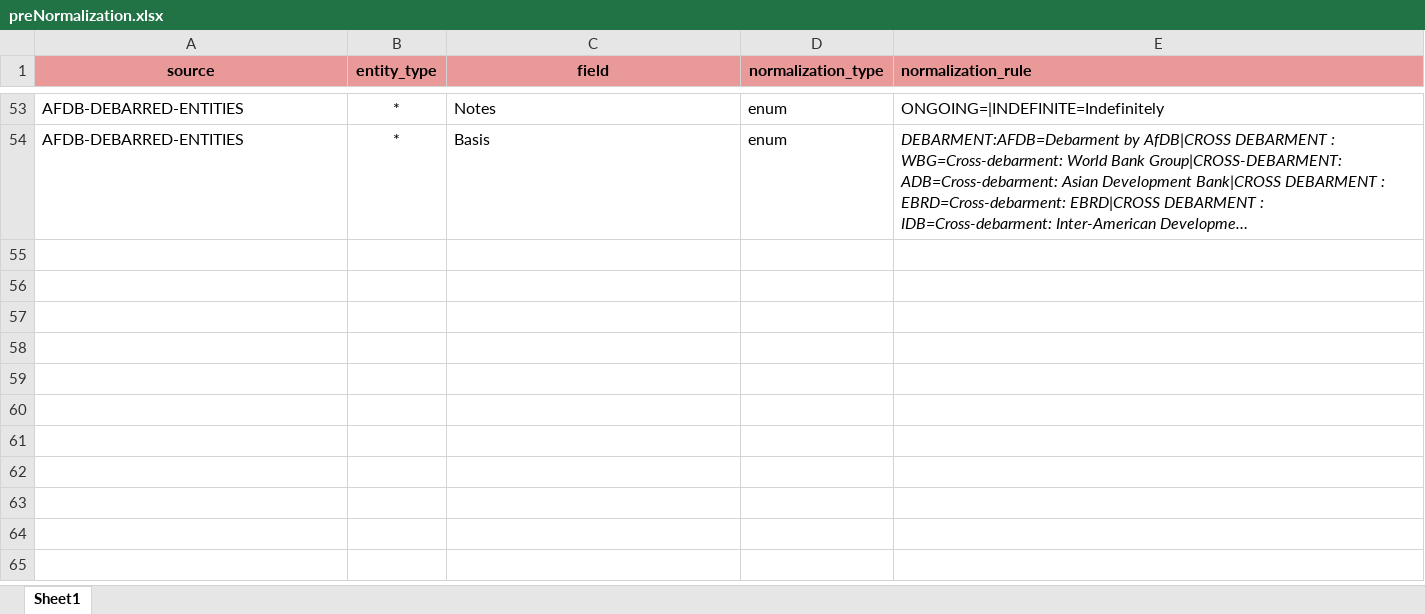
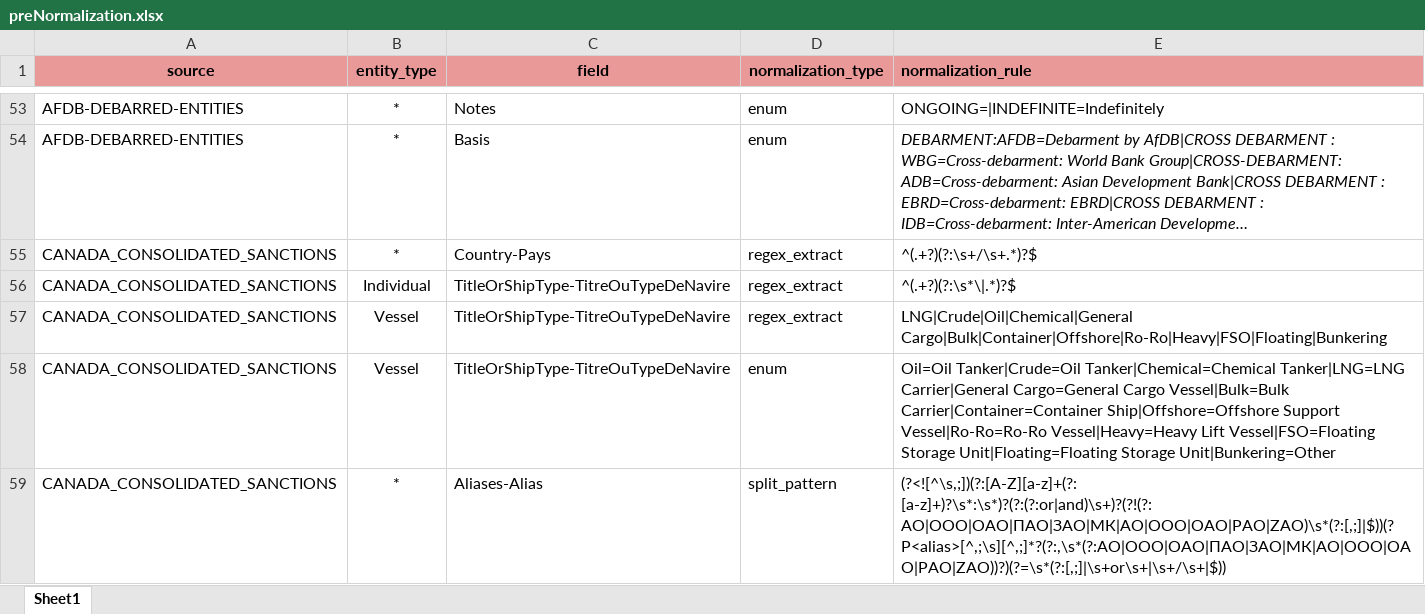
Before and after one commit to VinnoVigilance/python-components, an Excel workbook: data/rules/preNormalization.xlsx, sheet Sheet1, drawn as a sheet; only a part is shown, gaps mark what is left out; long unchanged cells end in …; values as stored, in another font and other column widths than the file's, no borders; the diff names each change by its address in the sheet, - before the commit and + after, or states it on an @@ line.

Commit message:
feat(PDG-90): onboard CANADA_CONSOLIDATED_SANCTIONS watchlist
Global Affairs Canada consolidated autonomous sanctions XML (5,707 records). Composite id from regime+schedule+item; entity type stamped from filled columns; pre-norm keeps English regime/title, maps ship types to picklist, splits aliases. Adds Ro-Ro Vessel, Heavy Lift Vessel, Floating Storage Unit vessel types.

Shared rule-file changes: mapping.xlsx Group case typo (rows 281-282) fixed, restoring VesselDetails for vessel lists incl. UKSL (0 -> 657); DatasetCategory PEP (Politically Exposed Person) -> PEP for DILG/COMELEC/PH-HOUSE/CIA and Crime+Sanctions -> Sanctions for ATC individuals and US-STATE, with golden tests updated.

```diff
--- a/data/rules/preNormalization.xlsx (sheet Sheet1)
+++ b/data/rules/preNormalization.xlsx (sheet Sheet1)
+row 55: CANADA_CONSOLIDATED_SANCTIONS | * | Country-Pays | regex_extract | ^(.+?)(?:\s+/\s+.*)?$
+row 56: CANADA_CONSOLIDATED_SANCTIONS | Individual | TitleOrShipType-TitreOuTypeDeNavire | regex_extract | ^(.+?)(?:\s*\|.*)?$
+row 57: CANADA_CONSOLIDATED_SANCTIONS | Vessel | TitleOrShipType-TitreOuTypeDeNavire | regex_extract | LNG|Crude|Oil|Chemical|General Cargo|Bulk|Container|Offshore|Ro-Ro|Heavy|FSO|Floating|Bunkering
+row 58: CANADA_CONSOLIDATED_SANCTIONS | Vessel | TitleOrShipType-TitreOuTypeDeNavire | enum | Oil=Oil Tanker|Crude=Oil Tanker|Chemical=Chemical Tanker|LNG=LNG Carrier|General Cargo=General Cargo Vessel|Bulk=Bulk Carrier|Container=Container Ship|Offshore=Offshore Support Vessel|Ro-Ro=Ro-Ro Vessel|Heavy=Heavy Lift Vessel|FSO=Floating Storage Unit|Floating=Floating Storage Unit|Bunkering=Other
+row 59: CANADA_CONSOLIDATED_SANCTIONS | * | Aliases-Alias | split_pattern | (?<![^\s,;])(?:[A-Z][a-z]+(?: [a-z]+)?\s*:\s*)?(?:(?:or|and)\s+)?(?!(?:АО|ООО|ОАО|ПАО|ЗАО|МК|AO|OOO|OAO|PAO|ZAO)\s*(?:[,;]|$))(?P<alias>[^,;\s][^,;]*?(?:,\s*(?:АО|ООО|ОАО|ПАО|ЗАО|МК|AO|OOO|OAO|PAO|ZAO))?)(?=\s*(?:[,;]|\s+or\s+|\s+/\s+|$))
```
Also changed, not shown: data/rules/mapping.xlsx, data/rules/pickLists.xlsx, 6 other files.
